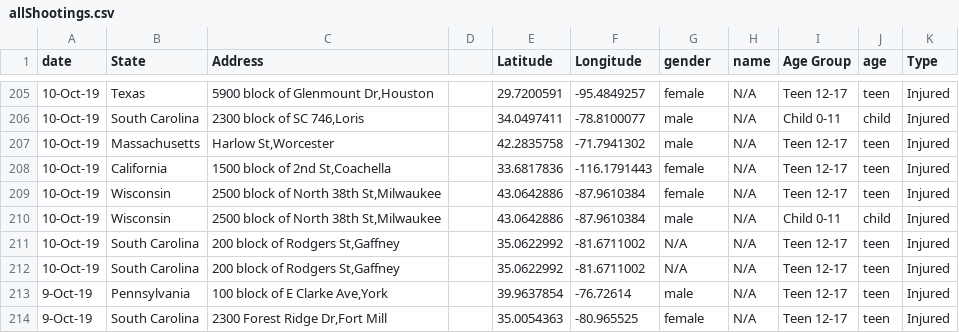
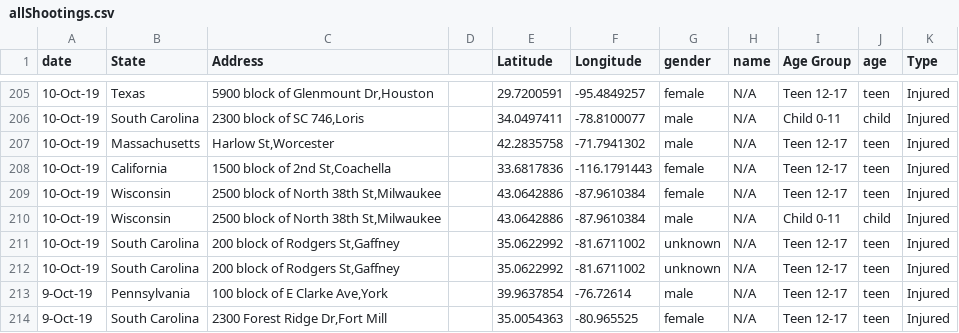
Before and after one commit to dashamet/Gun-Violence, a CSV file: data/allShootings.csv, drawn as a sheet; only a part is shown, gaps mark what is left out; the diff covers the shown part only.

```diff
--- a/data/allShootings.csv
+++ b/data/allShootings.csv
@@ -210,4 +210,4 @@ date,State,Address,,Latitude,Longitude,gender,name,Age Group,age,Type
 10-Oct-19,Wisconsin,"2500 block of North 38th St,Milwaukee",,43.0642886,-87.9610384,male,N/A,Child 0-11,child,Injured
-10-Oct-19,South Carolina,"200 block of Rodgers St,Gaffney",,35.0622992,-81.6711002,N/A,N/A,Teen 12-17,teen,Injured
-10-Oct-19,South Carolina,"200 block of Rodgers St,Gaffney",,35.0622992,-81.6711002,N/A,N/A,Teen 12-17,teen,Injured
+10-Oct-19,South Carolina,"200 block of Rodgers St,Gaffney",,35.0622992,-81.6711002,unknown,N/A,Teen 12-17,teen,Injured
+10-Oct-19,South Carolina,"200 block of Rodgers St,Gaffney",,35.0622992,-81.6711002,unknown,N/A,Teen 12-17,teen,Injured
 9-Oct-19,Pennsylvania,"100 block of E Clarke Ave,York",,39.9637854,-76.72614,male,N/A,Teen 12-17,teen,Injured
```
Also changed, not shown: 44 edited cells elsewhere in this file, 1 other file.
